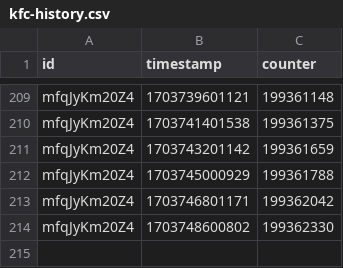
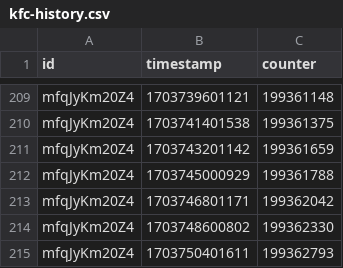
Before and after one commit to bulletin48/kfc200m, a CSV file: data/kfc-history.csv, drawn as a sheet; only a part is shown, gaps mark what is left out.

Commit message:
View count updated.

```diff
--- a/data/kfc-history.csv
+++ b/data/kfc-history.csv
@@ -214 +214,2 @@ mfqJyKm20Z4,1703746801171,199362042
 mfqJyKm20Z4,1703748600802,199362330
+mfqJyKm20Z4,1703750401611,199362793
```
Also changed, not shown: 1 other file.
